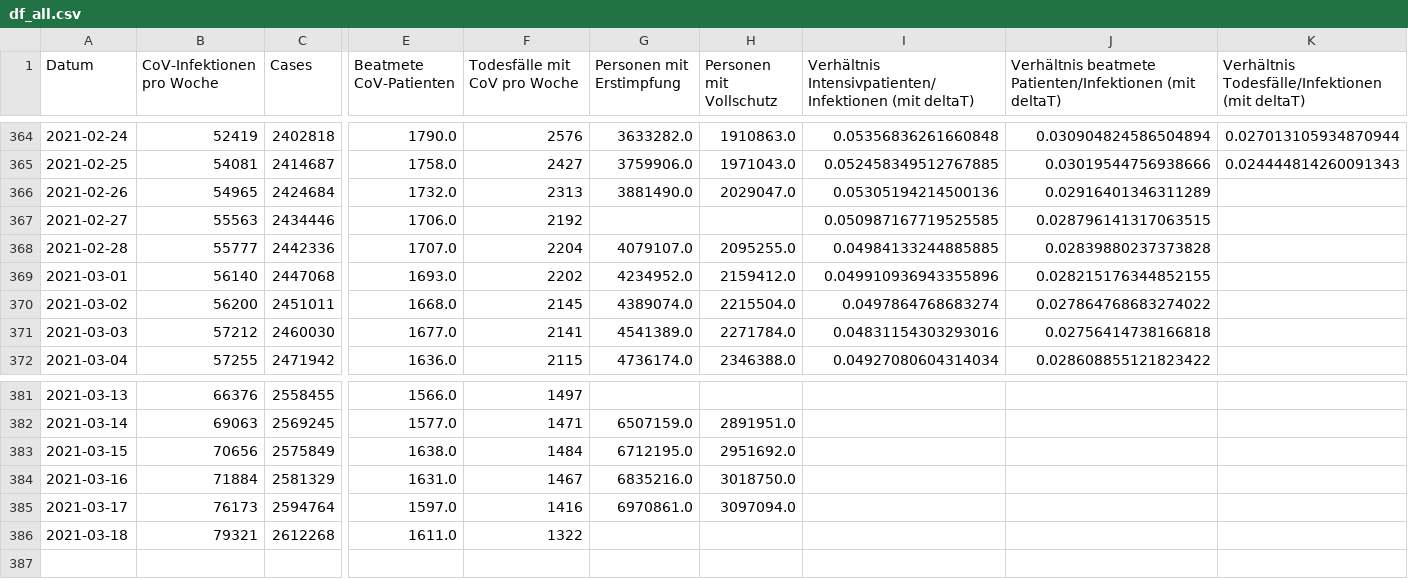
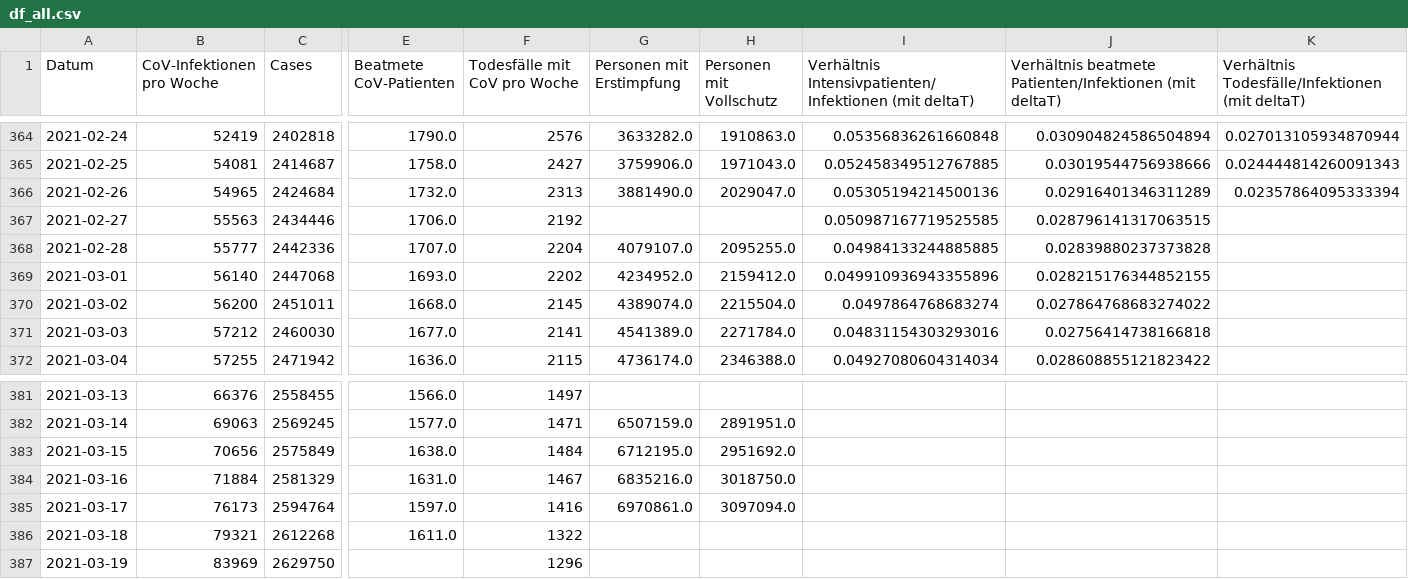
Before and after one commit to hodoi05/vaccinedata, a CSV file: data/df_all.csv, drawn as a sheet; only a part is shown, gaps mark what is left out; rows hold the shown columns only; the diff names each change by its address in the sheet, - before the commit and + after, or states it on an @@ line.

```diff
--- a/data/df_all.csv
+++ b/data/df_all.csv
-K366: (empty)
+K366: 0.02357864095333394
+row 387: 2021-03-19 | 83969 | 2629750 |  | 1296
```
Also changed, not shown: data/df_all_min_max_scaled.csv, data/source/de-state-DE-total-infections.tsv, 4 other files.
